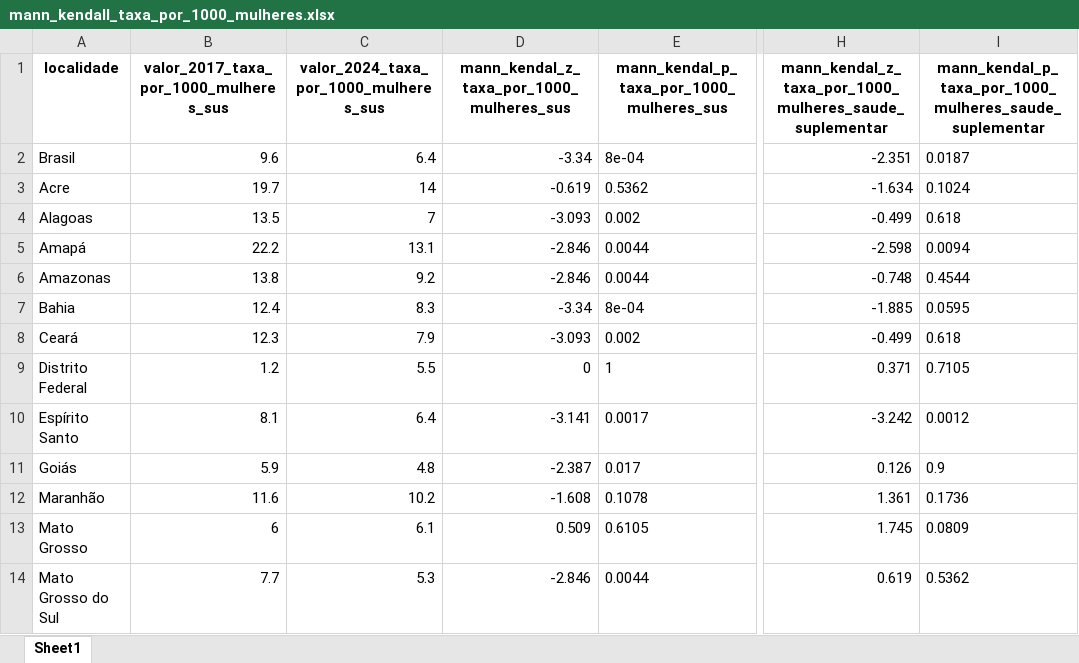
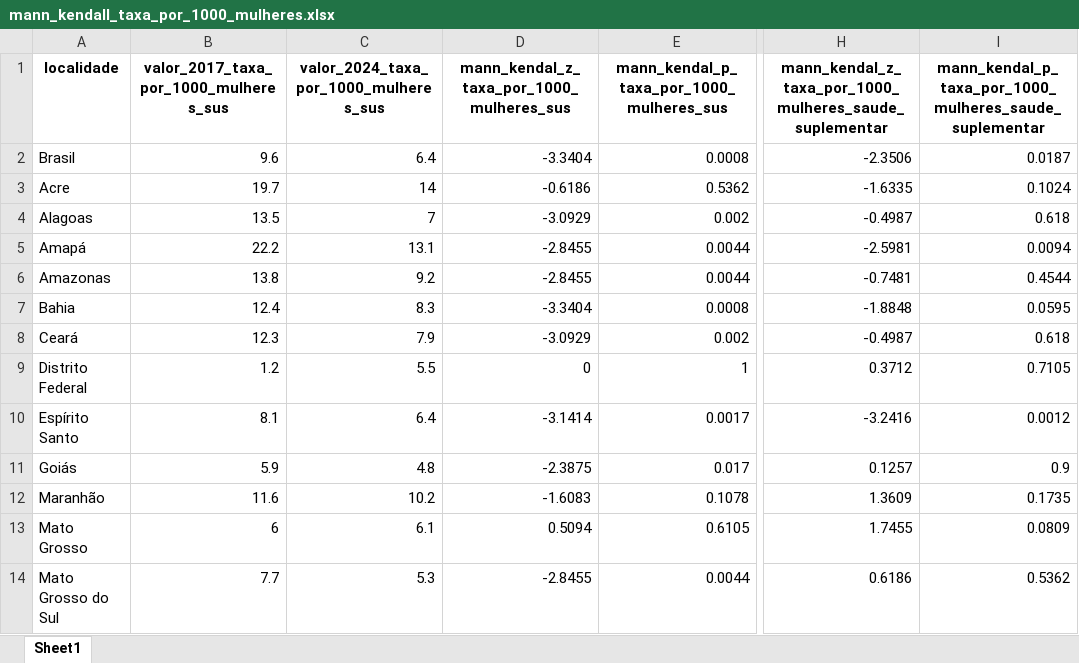
Before and after one commit to marianacfreitas/Artigo_aborto, an Excel workbook: databases/mann_kendall_taxa_por_1000_mulheres.xlsx, sheet Sheet1, drawn as a sheet; only a part is shown, gaps mark what is left out; values as stored, in another font and other column widths than the file's, no borders; the diff covers the shown part only; the diff names each change by its address in the sheet, - before the commit and + after, or states it on an @@ line.

```diff
--- a/databases/mann_kendall_taxa_por_1000_mulheres.xlsx (sheet Sheet1)
+++ b/databases/mann_kendall_taxa_por_1000_mulheres.xlsx (sheet Sheet1)
-D2: -3.34
+D2: -3.3404
-E2: 8e-04
+E2: 0.0008
-H2: -2.351
+H2: -2.3506
-I2:I11 alignment: left
+I2:I11 alignment: right
-D3: -0.619
+D3: -0.6186
-E3:E6 alignment: left
+E3:E6 alignment: right
-H3: -1.634
+H3: -1.6335
-D4: -3.093
+D4: -3.0929
-H4: -0.499
+H4: -0.4987
-D5:D6: -2.846
+D5:D6: -2.8455
-H5: -2.598
+H5: -2.5981
-H6: -0.748
+H6: -0.7481
-D7: -3.34
+D7: -3.3404
-E7: 8e-04
+E7: 0.0008
-H7: -1.885
+H7: -1.8848
-D8: -3.093
+D8: -3.0929
-E8:E14 alignment: left
+E8:E14 alignment: right
-H8: -0.499
+H8: -0.4987
-H9: 0.371
+H9: 0.3712
-D10: -3.141
+D10: -3.1414
-H10: -3.242
+H10: -3.2416
-D11: -2.387
+D11: -2.3875
-H11: 0.126
+H11: 0.1257
-D12: -1.608
+D12: -1.6083
-H12: 1.361
+H12: 1.3609
-I12: 0.1736
+I12: 0.1735
-D13: 0.509
+D13: 0.5094
-H13: 1.745
+H13: 1.7455
-I13:I14 alignment: left
+I13:I14 alignment: right
-D14: -2.846
+D14: -2.8455
-H14: 0.619
+H14: 0.6186
```
Also changed, not shown: 30 edited cells and cell formats elsewhere in this sheet, databases/metricas_avaliacao_clusters.xlsx, 16 other files.
